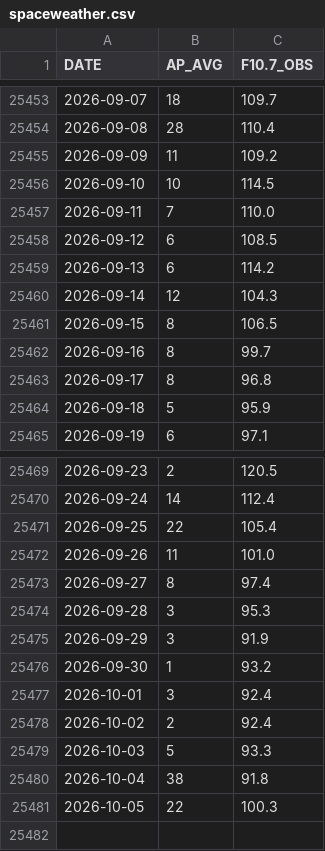
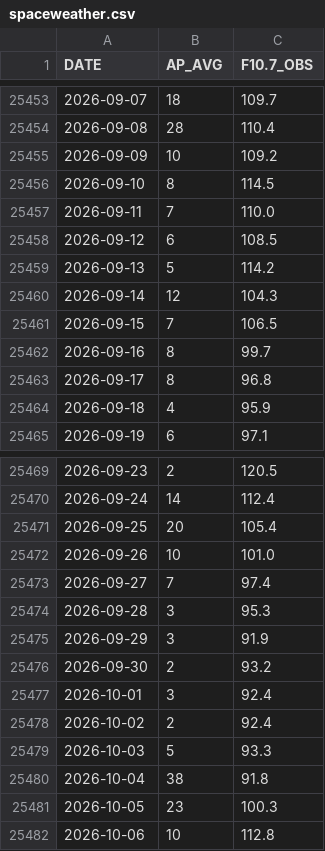
Before and after one commit to iqpslover-byte/Get_TLE, a CSV file: data/spaceweather.csv, drawn as a sheet; only a part is shown, gaps mark what is left out.

```diff
--- a/data/spaceweather.csv
+++ b/data/spaceweather.csv
@@ -25454,12 +25454,12 @@ DATE,AP_AVG,F10.7_OBS
 2026-09-08,28,110.4
-2026-09-09,11,109.2
-2026-09-10,10,114.5
+2026-09-09,10,109.2
+2026-09-10,8,114.5
 2026-09-11,7,110.0
 2026-09-12,6,108.5
-2026-09-13,6,114.2
+2026-09-13,5,114.2
 2026-09-14,12,104.3
-2026-09-15,8,106.5
+2026-09-15,7,106.5
 2026-09-16,8,99.7
 2026-09-17,8,96.8
-2026-09-18,5,95.9
+2026-09-18,4,95.9
 2026-09-19,6,97.1
@@ -25470,8 +25470,8 @@ DATE,AP_AVG,F10.7_OBS
 2026-09-24,14,112.4
-2026-09-25,22,105.4
-2026-09-26,11,101.0
-2026-09-27,8,97.4
+2026-09-25,20,105.4
+2026-09-26,10,101.0
+2026-09-27,7,97.4
 2026-09-28,3,95.3
 2026-09-29,3,91.9
-2026-09-30,1,93.2
+2026-09-30,2,93.2
 2026-10-01,3,92.4
@@ -25480,2 +25480,3 @@ DATE,AP_AVG,F10.7_OBS
 2026-10-04,38,91.8
-2026-10-05,22,100.3
+2026-10-05,23,100.3
+2026-10-06,10,112.8
```
Also changed, not shown: 3 other files.
